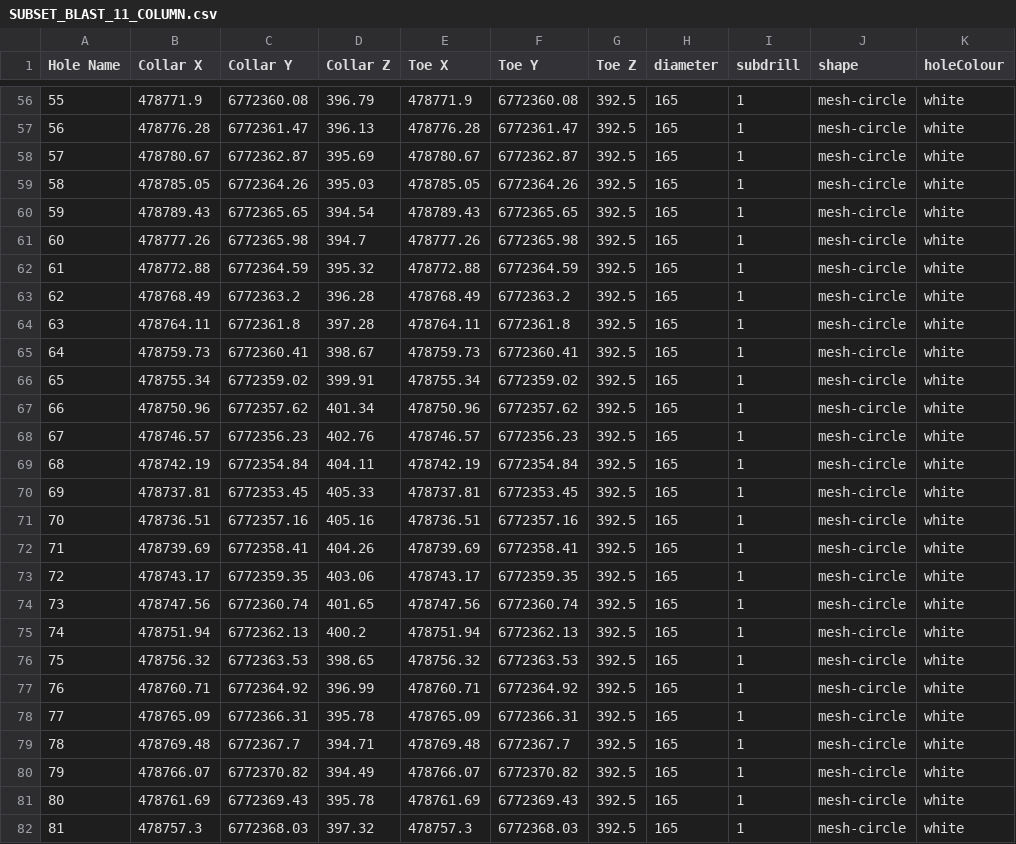
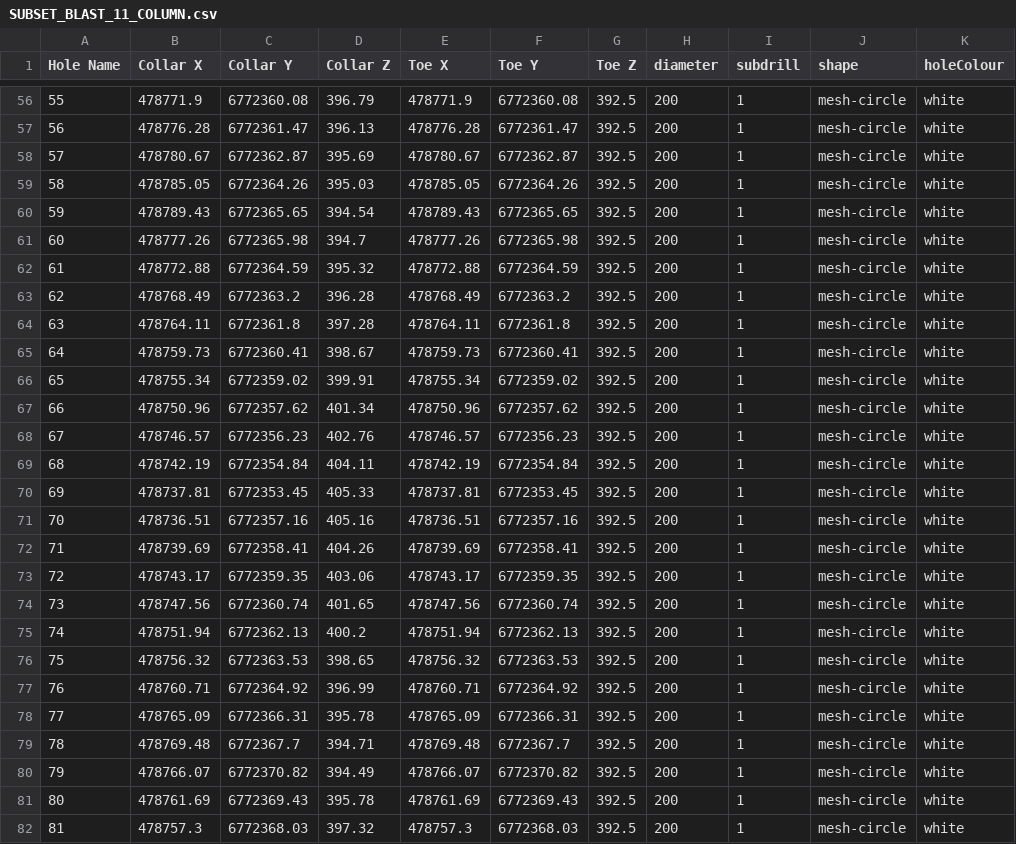
Before and after one commit to brentbuffham/Kirra, a CSV file: csv-samples/SUBSET_BLAST_11_COLUMN.csv, drawn as a sheet; only a part is shown, gaps mark what is left out; the diff covers the shown part only.

```diff
--- a/csv-samples/SUBSET_BLAST_11_COLUMN.csv
+++ b/csv-samples/SUBSET_BLAST_11_COLUMN.csv
@@ -56,27 +56,27 @@ Hole Name,Collar X,Collar Y,Collar Z,Toe X,Toe Y,Toe Z,diameter,subdrill,shape,h
-55,478771.9,6772360.08,396.79,478771.9,6772360.08,392.5,165,1,mesh-circle,white
-56,478776.28,6772361.47,396.13,478776.28,6772361.47,392.5,165,1,mesh-circle,white
-57,478780.67,6772362.87,395.69,478780.67,6772362.87,392.5,165,1,mesh-circle,white
-58,478785.05,6772364.26,395.03,478785.05,6772364.26,392.5,165,1,mesh-circle,white
-59,478789.43,6772365.65,394.54,478789.43,6772365.65,392.5,165,1,mesh-circle,white
-60,478777.26,6772365.98,394.7,478777.26,6772365.98,392.5,165,1,mesh-circle,white
-61,478772.88,6772364.59,395.32,478772.88,6772364.59,392.5,165,1,mesh-circle,white
-62,478768.49,6772363.2,396.28,478768.49,6772363.2,392.5,165,1,mesh-circle,white
-63,478764.11,6772361.8,397.28,478764.11,6772361.8,392.5,165,1,mesh-circle,white
-64,478759.73,6772360.41,398.67,478759.73,6772360.41,392.5,165,1,mesh-circle,white
-65,478755.34,6772359.02,399.91,478755.34,6772359.02,392.5,165,1,mesh-circle,white
-66,478750.96,6772357.62,401.34,478750.96,6772357.62,392.5,165,1,mesh-circle,white
-67,478746.57,6772356.23,402.76,478746.57,6772356.23,392.5,165,1,mesh-circle,white
-68,478742.19,6772354.84,404.11,478742.19,6772354.84,392.5,165,1,mesh-circle,white
-69,478737.81,6772353.45,405.33,478737.81,6772353.45,392.5,165,1,mesh-circle,white
-70,478736.51,6772357.16,405.16,478736.51,6772357.16,392.5,165,1,mesh-circle,white
-71,478739.69,6772358.41,404.26,478739.69,6772358.41,392.5,165,1,mesh-circle,white
-72,478743.17,6772359.35,403.06,478743.17,6772359.35,392.5,165,1,mesh-circle,white
-73,478747.56,6772360.74,401.65,478747.56,6772360.74,392.5,165,1,mesh-circle,white
-74,478751.94,6772362.13,400.2,478751.94,6772362.13,392.5,165,1,mesh-circle,white
-75,478756.32,6772363.53,398.65,478756.32,6772363.53,392.5,165,1,mesh-circle,white
-76,478760.71,6772364.92,396.99,478760.71,6772364.92,392.5,165,1,mesh-circle,white
-77,478765.09,6772366.31,395.78,478765.09,6772366.31,392.5,165,1,mesh-circle,white
-78,478769.48,6772367.7,394.71,478769.48,6772367.7,392.5,165,1,mesh-circle,white
-79,478766.07,6772370.82,394.49,478766.07,6772370.82,392.5,165,1,mesh-circle,white
-80,478761.69,6772369.43,395.78,478761.69,6772369.43,392.5,165,1,mesh-circle,white
-81,478757.3,6772368.03,397.32,478757.3,6772368.03,392.5,165,1,mesh-circle,white
+55,478771.9,6772360.08,396.79,478771.9,6772360.08,392.5,200,1,mesh-circle,white
+56,478776.28,6772361.47,396.13,478776.28,6772361.47,392.5,200,1,mesh-circle,white
+57,478780.67,6772362.87,395.69,478780.67,6772362.87,392.5,200,1,mesh-circle,white
+58,478785.05,6772364.26,395.03,478785.05,6772364.26,392.5,200,1,mesh-circle,white
+59,478789.43,6772365.65,394.54,478789.43,6772365.65,392.5,200,1,mesh-circle,white
+60,478777.26,6772365.98,394.7,478777.26,6772365.98,392.5,200,1,mesh-circle,white
+61,478772.88,6772364.59,395.32,478772.88,6772364.59,392.5,200,1,mesh-circle,white
+62,478768.49,6772363.2,396.28,478768.49,6772363.2,392.5,200,1,mesh-circle,white
+63,478764.11,6772361.8,397.28,478764.11,6772361.8,392.5,200,1,mesh-circle,white
+64,478759.73,6772360.41,398.67,478759.73,6772360.41,392.5,200,1,mesh-circle,white
+65,478755.34,6772359.02,399.91,478755.34,6772359.02,392.5,200,1,mesh-circle,white
+66,478750.96,6772357.62,401.34,478750.96,6772357.62,392.5,200,1,mesh-circle,white
+67,478746.57,6772356.23,402.76,478746.57,6772356.23,392.5,200,1,mesh-circle,white
+68,478742.19,6772354.84,404.11,478742.19,6772354.84,392.5,200,1,mesh-circle,white
+69,478737.81,6772353.45,405.33,478737.81,6772353.45,392.5,200,1,mesh-circle,white
+70,478736.51,6772357.16,405.16,478736.51,6772357.16,392.5,200,1,mesh-circle,white
+71,478739.69,6772358.41,404.26,478739.69,6772358.41,392.5,200,1,mesh-circle,white
+72,478743.17,6772359.35,403.06,478743.17,6772359.35,392.5,200,1,mesh-circle,white
+73,478747.56,6772360.74,401.65,478747.56,6772360.74,392.5,200,1,mesh-circle,white
+74,478751.94,6772362.13,400.2,478751.94,6772362.13,392.5,200,1,mesh-circle,white
+75,478756.32,6772363.53,398.65,478756.32,6772363.53,392.5,200,1,mesh-circle,white
+76,478760.71,6772364.92,396.99,478760.71,6772364.92,392.5,200,1,mesh-circle,white
+77,478765.09,6772366.31,395.78,478765.09,6772366.31,392.5,200,1,mesh-circle,white
+78,478769.48,6772367.7,394.71,478769.48,6772367.7,392.5,200,1,mesh-circle,white
+79,478766.07,6772370.82,394.49,478766.07,6772370.82,392.5,200,1,mesh-circle,white
+80,478761.69,6772369.43,395.78,478761.69,6772369.43,392.5,200,1,mesh-circle,white
+81,478757.3,6772368.03,397.32,478757.3,6772368.03,392.5,200,1,mesh-circle,white
```
Also changed, not shown: 100 edited cells elsewhere in this file, 7 other files.
